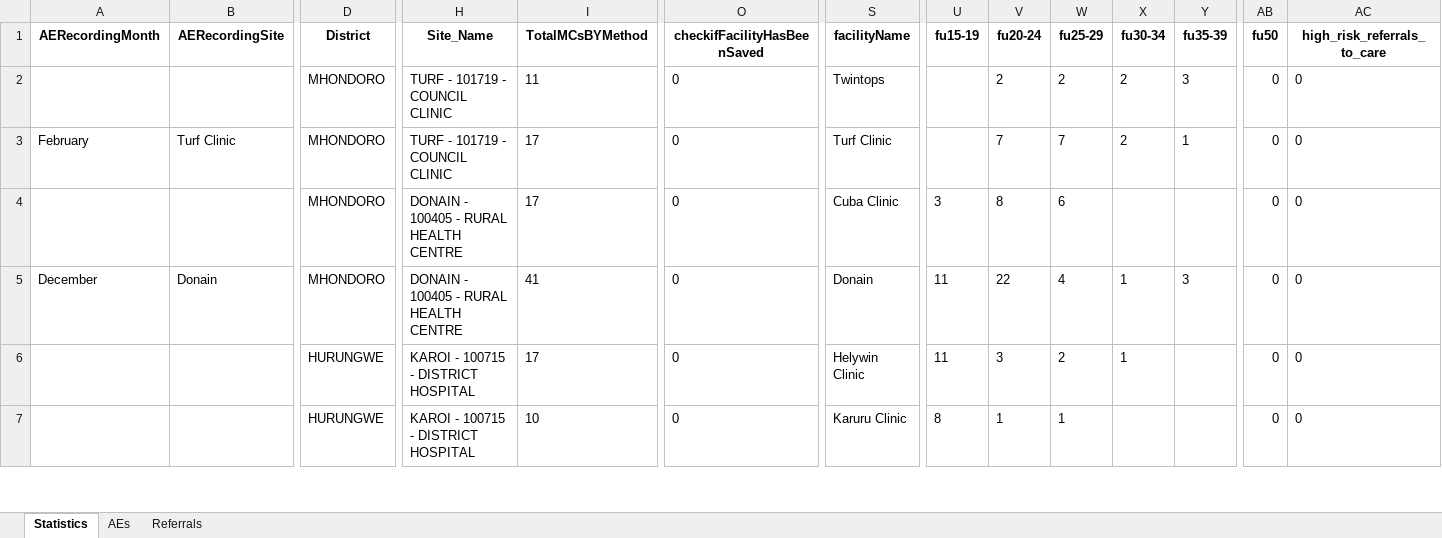
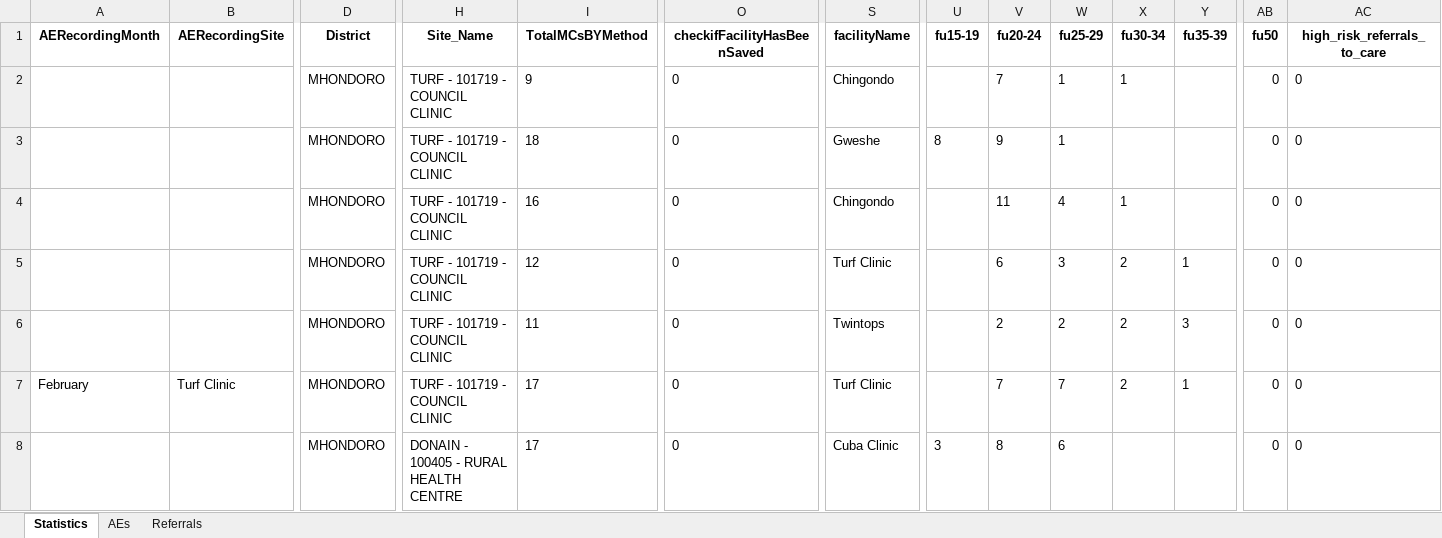
Before and after one commit to ashleymutenha/zazic-commcareManipulation, an Excel workbook: data.xlsx, sheet Statistics, drawn as a sheet; only a part is shown, gaps mark what is left out; the shorter side is filled out with more unchanged rows; values as stored, in another font and other column widths than the file's, no borders; rows hold the shown columns only; the diff names each change by its address in the sheet, - before the commit and + after, or states it on an @@ line.

Commit message:
zazic data

```diff
--- a/data.xlsx (sheet Statistics)
+++ b/data.xlsx (sheet Statistics)
+row 2:  |  | MHONDORO | TURF - 101719 - COUNCIL CLINIC | 9 | 0 | Chingondo |  | 7 | 1 | 1 |  | 0 | 0
+row 3:  |  | MHONDORO | TURF - 101719 - COUNCIL CLINIC | 18 | 0 | Gweshe | 8 | 9 | 1 |  |  | 0 | 0
+row 4:  |  | MHONDORO | TURF - 101719 - COUNCIL CLINIC | 16 | 0 | Chingondo |  | 11 | 4 | 1 |  | 0 | 0
+row 5:  |  | MHONDORO | TURF - 101719 - COUNCIL CLINIC | 12 | 0 | Turf Clinic |  | 6 | 3 | 2 | 1 | 0 | 0
```
Also changed, not shown: test.xlsx, 3 other files.
